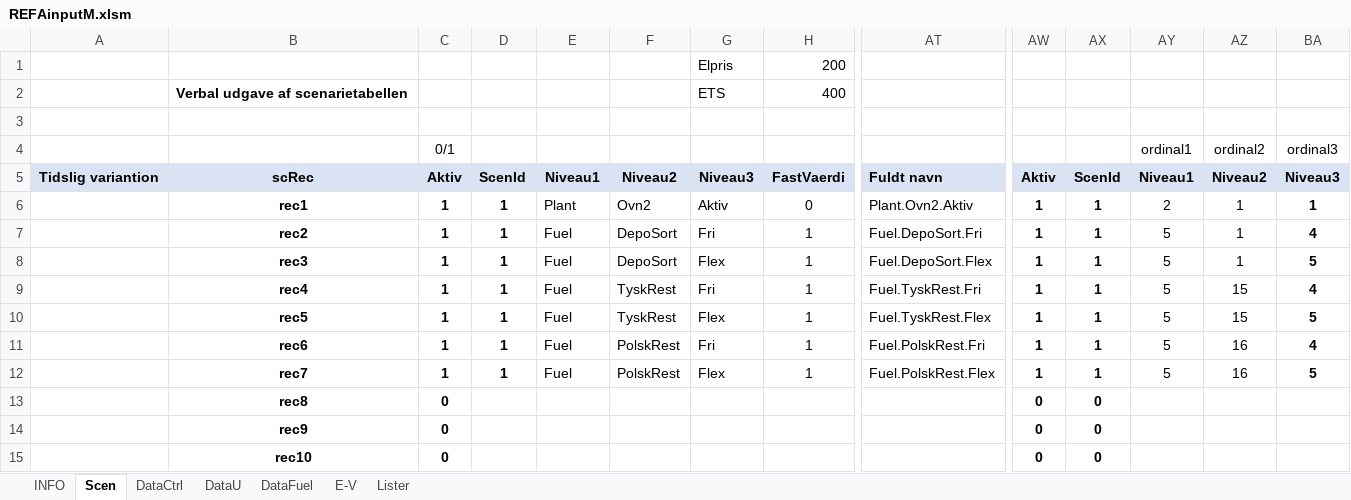
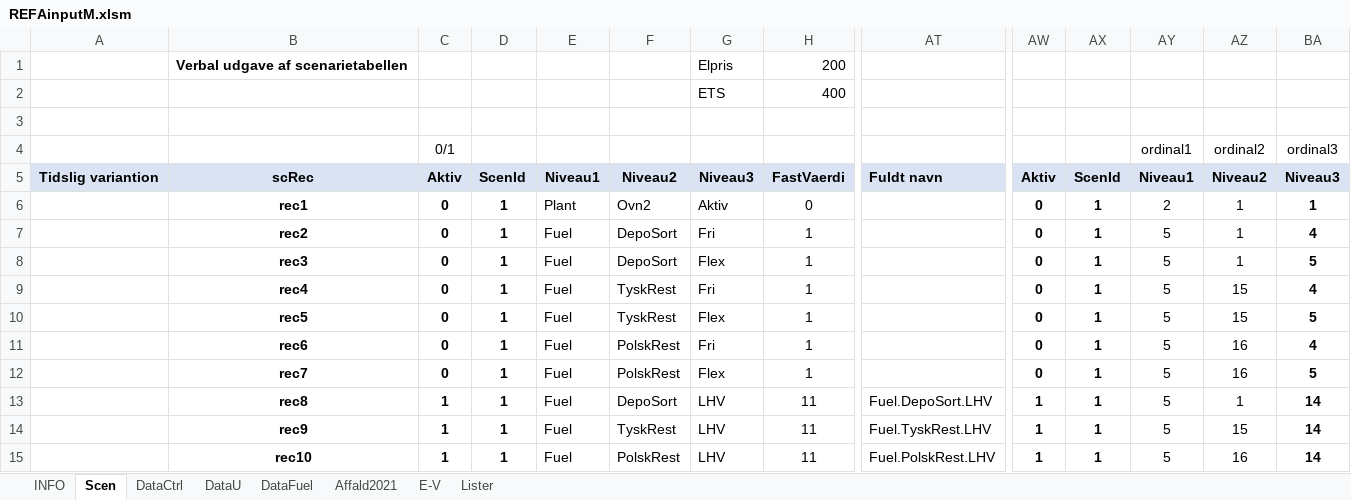
Before and after one commit to AddedValues/REFA_Affald, an Excel workbook: GAMS/REFAinputM.xlsm, sheet Scen, drawn as a sheet; only a part is shown, gaps mark what is left out; values as stored, in another font and other column widths than the file's, no borders; charts and pictures and conditional formats not drawn; the diff covers the shown part only; the diff names each change by its address in the sheet, - before the commit and + after, or states it on an @@ line.

```diff
--- a/GAMS/REFAinputM.xlsm (sheet Scen)
+++ b/GAMS/REFAinputM.xlsm (sheet Scen)
+sheet tab: Affald2021
-B1: (empty)
+B1: Verbal udgave af scenarietabellen
-B2: Verbal udgave af scenarietabellen
+B2: (empty)
-C6:C12: 1
+C6:C12: 0
-AT6: Plant.Ovn2.Aktiv
+AT6: (empty)
-AW6:AW12: 1
+AW6:AW12: 0
-AT7: Fuel.DepoSort.Fri
+AT7: (empty)
-AT8: Fuel.DepoSort.Flex
+AT8: (empty)
-AT9: Fuel.TyskRest.Fri
+AT9: (empty)
-AT10: Fuel.TyskRest.Flex
+AT10: (empty)
-AT11: Fuel.PolskRest.Fri
+AT11: (empty)
-AT12: Fuel.PolskRest.Flex
+AT12: (empty)
-C13:C15: 0
+C13:C15: 1
-D13:D15: (empty)
+D13:D15: 1
-E13:E15: (empty)
+E13:E15: Fuel
-F13: (empty)
+F13: DepoSort
-G13:G15: (empty)
+G13:G15: LHV
-H13:H15: (empty)
+H13:H15: 11
-AT13: (empty)
+AT13: Fuel.DepoSort.LHV
-AW13:AW15: 0
+AW13:AW15: 1
-AX13:AX15: 0
+AX13:AX15: 1
-AY13:AY15: (empty)
+AY13:AY15: 5
-AZ13: (empty)
+AZ13: 1
-BA13:BA15: (empty)
+BA13:BA15: 14
-F14: (empty)
+F14: TyskRest
-AT14: (empty)
+AT14: Fuel.TyskRest.LHV
-AZ14: (empty)
+AZ14: 15
-F15: (empty)
+F15: PolskRest
-AT15: (empty)
+AT15: Fuel.PolskRest.LHV
-AZ15: (empty)
+AZ15: 16
```
Also changed, not shown: 81 edited cells elsewhere in this sheet, sheet DataFuel, sheet Lister, sheet DataCtrl, sheet DataU, formulas that keep their value, hidden cells, charts or pictures, GAMS/REFAoutput.xlsm, GAMS/REFAscens.xlsm, 5 other files.
